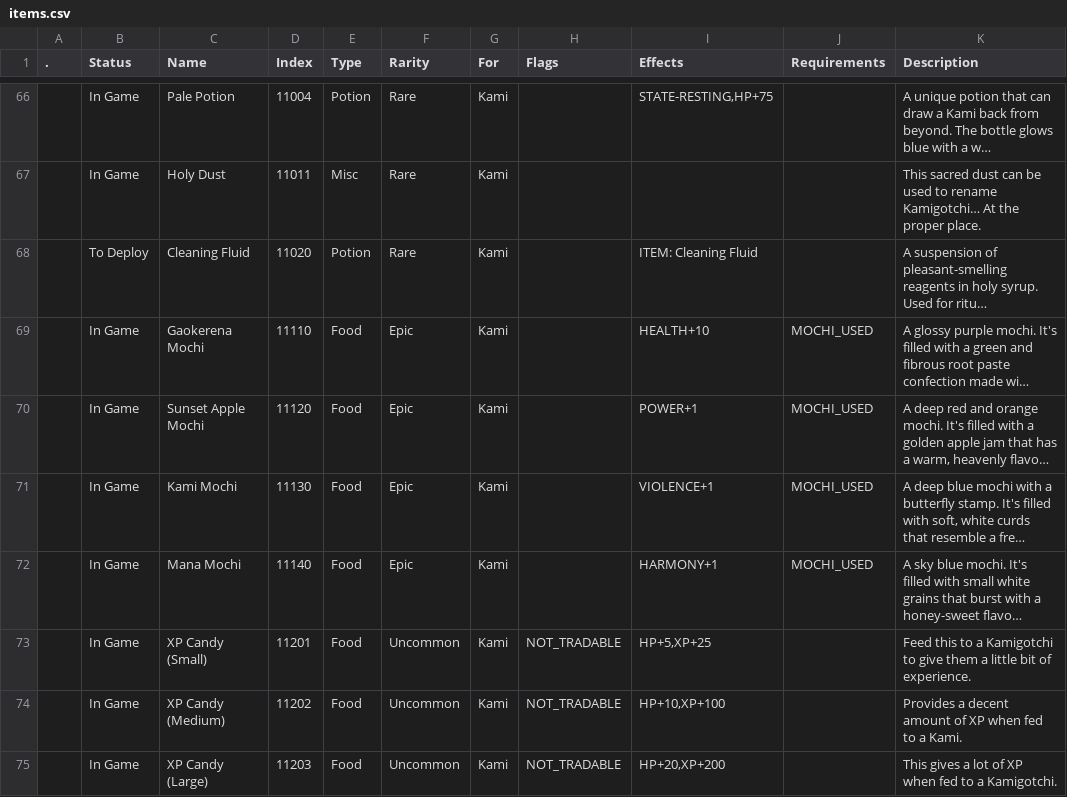
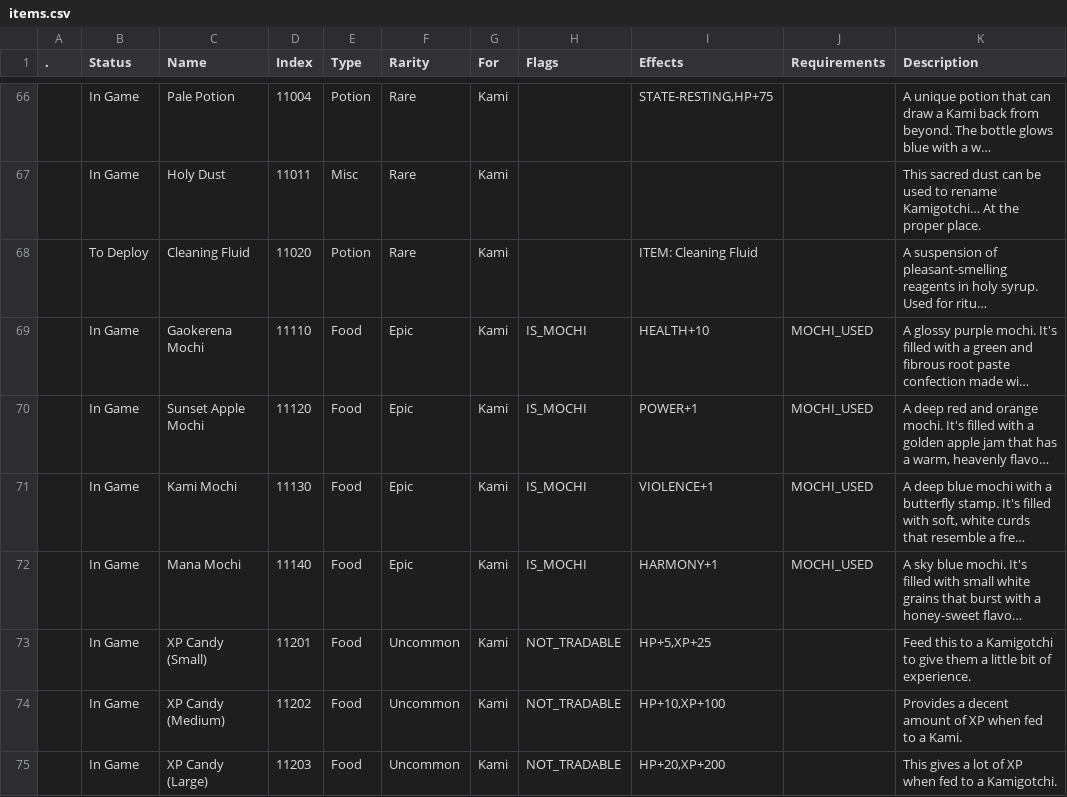
Before and after one commit to Asphodel-OS/kamigotchi, a CSV file: packages/contracts/deployment/world/data/items/items.csv, drawn as a sheet; only a part is shown, gaps mark what is left out; long unchanged cells end in …; the diff names each change by its address in the sheet, - before the commit and + after, or states it on an @@ line.

Commit message:
Use flag to determine if something is mochi

```diff
--- a/packages/contracts/deployment/world/data/items/items.csv
+++ b/packages/contracts/deployment/world/data/items/items.csv
-H69:H72 (Flags): (empty)
+H69:H72 (Flags): IS_MOCHI
```
Also changed, not shown: 2 other files.
